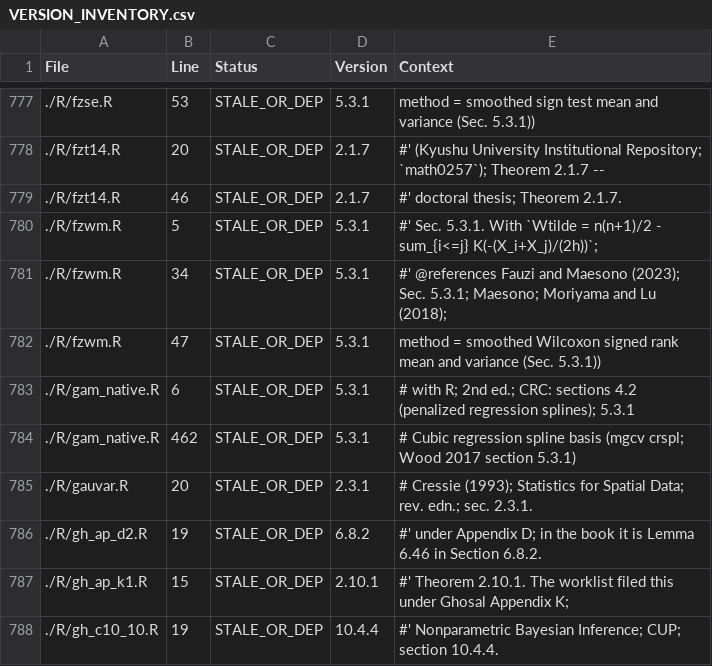
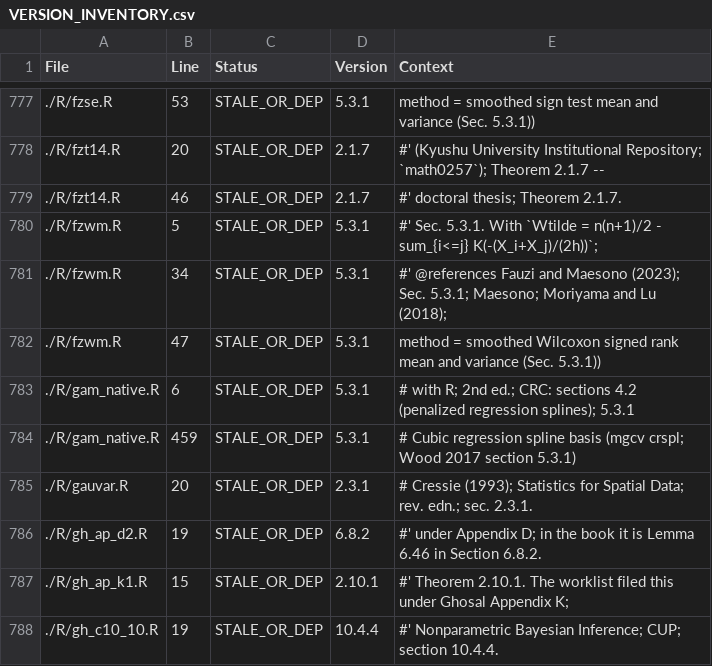
Before and after one commit to rootcoder007/rmorie, a CSV file: VERSION_INVENTORY.csv, drawn as a sheet; only a part is shown, gaps mark what is left out.

Commit message:
style: one statement per line in the GAM code; seq_len in the CV grid
lintr's semicolon_linter failed the lint job on gam_native.R (254 compound statements and a
trailing space); the parsed code is unchanged. The glmnet grid's lambda slice uses seq_len().

```diff
--- a/VERSION_INVENTORY.csv
+++ b/VERSION_INVENTORY.csv
@@ -783,3 +783,3 @@ File,Line,Status,Version,Context
 ./R/gam_native.R,6,STALE_OR_DEP,5.3.1,"# with R; 2nd ed.; CRC: sections 4.2 (penalized regression splines); 5.3.1"
-./R/gam_native.R,462,STALE_OR_DEP,5.3.1,"# Cubic regression spline basis (mgcv crspl; Wood 2017 section 5.3.1)"
+./R/gam_native.R,459,STALE_OR_DEP,5.3.1,"# Cubic regression spline basis (mgcv crspl; Wood 2017 section 5.3.1)"
 ./R/gauvar.R,20,STALE_OR_DEP,2.3.1,"# Cressie (1993); Statistics for Spatial Data; rev. edn.; sec. 2.3.1."
```
Also changed, not shown: 2 other files.
